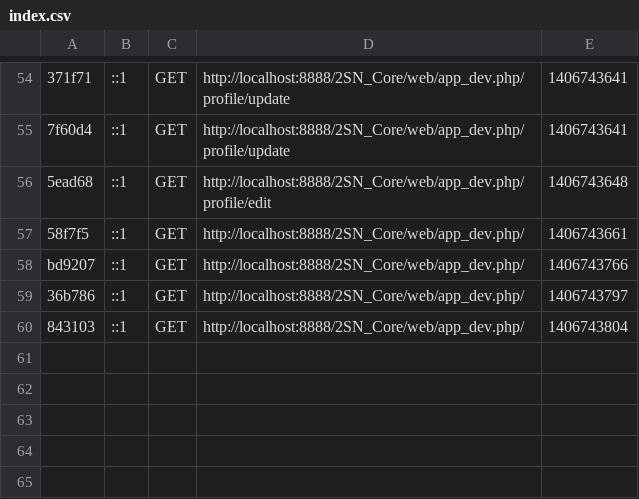
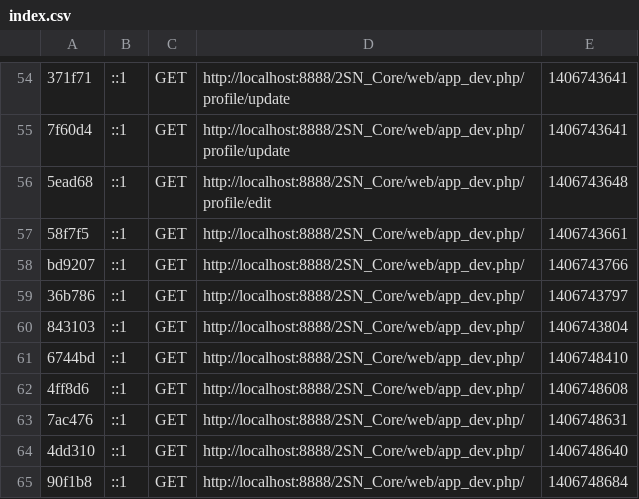
Before and after one commit to abrahxas/2SN_Core, a CSV file: app/cache/dev/profiler/index.csv, drawn as a sheet; only a part is shown, gaps mark what is left out.

```diff
--- a/app/cache/dev/profiler/index.csv
+++ b/app/cache/dev/profiler/index.csv
@@ -60 +60,6 @@ bd9207,::1,GET,http://localhost:8888/2SN_Core/web/app_dev.php/,1406743766,
 843103,::1,GET,http://localhost:8888/2SN_Core/web/app_dev.php/,1406743804,
+6744bd,::1,GET,http://localhost:8888/2SN_Core/web/app_dev.php/,1406748410,
+4ff8d6,::1,GET,http://localhost:8888/2SN_Core/web/app_dev.php/,1406748608,
+7ac476,::1,GET,http://localhost:8888/2SN_Core/web/app_dev.php/,1406748631,
+4dd310,::1,GET,http://localhost:8888/2SN_Core/web/app_dev.php/,1406748640,
+90f1b8,::1,GET,http://localhost:8888/2SN_Core/web/app_dev.php/,1406748684,
```
Also changed, not shown: 3 other files.
